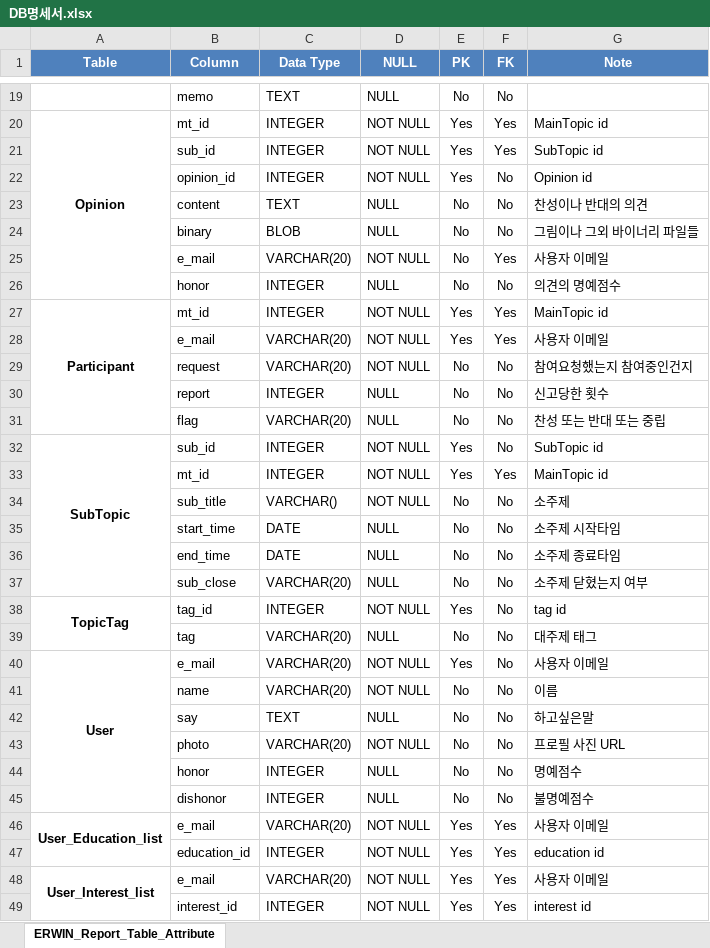
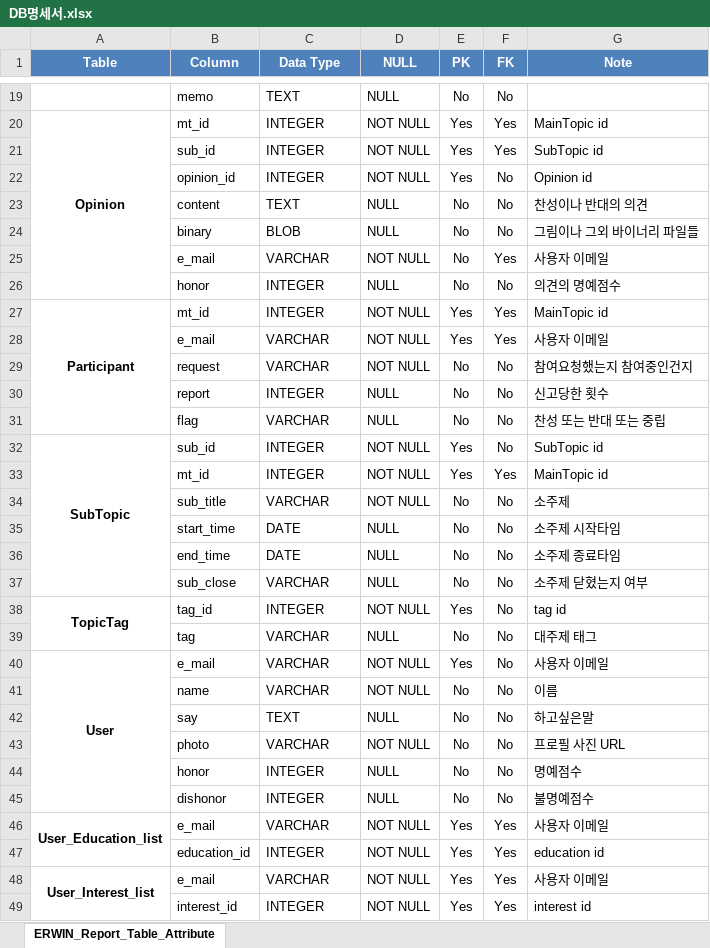
Before and after one commit to Song-InSeok/Akropolis, an Excel workbook: document/db/DB명세서.xlsx, sheet ERWIN_Report_Table_Attribute, drawn as a sheet; only a part is shown, gaps mark what is left out; values as stored, in another font and other column widths than the file's, no borders; the diff covers the shown part only; the diff names each change by its address in the sheet, - before the commit and + after, or states it on an @@ line.

Commit message:
excel 수정

```diff
--- a/document/db/DB명세서.xlsx (sheet ERWIN_Report_Table_Attribute)
+++ b/document/db/DB명세서.xlsx (sheet ERWIN_Report_Table_Attribute)
-C25 (Data Type): VARCHAR(20)
+C25 (Data Type): VARCHAR
-C28:C29 (Data Type): VARCHAR(20)
+C28:C29 (Data Type): VARCHAR
-C31 (Data Type): VARCHAR(20)
+C31 (Data Type): VARCHAR
-C34 (Data Type): VARCHAR()
+C34 (Data Type): VARCHAR
-C37 (Data Type): VARCHAR(20)
+C37 (Data Type): VARCHAR
-C39:C41 (Data Type): VARCHAR(20)
+C39:C41 (Data Type): VARCHAR
-C43 (Data Type): VARCHAR(20)
+C43 (Data Type): VARCHAR
-C46 (Data Type): VARCHAR(20)
+C46 (Data Type): VARCHAR
-C48 (Data Type): VARCHAR(20)
+C48 (Data Type): VARCHAR
```
Also changed, not shown: 9 edited cells elsewhere in this sheet.
